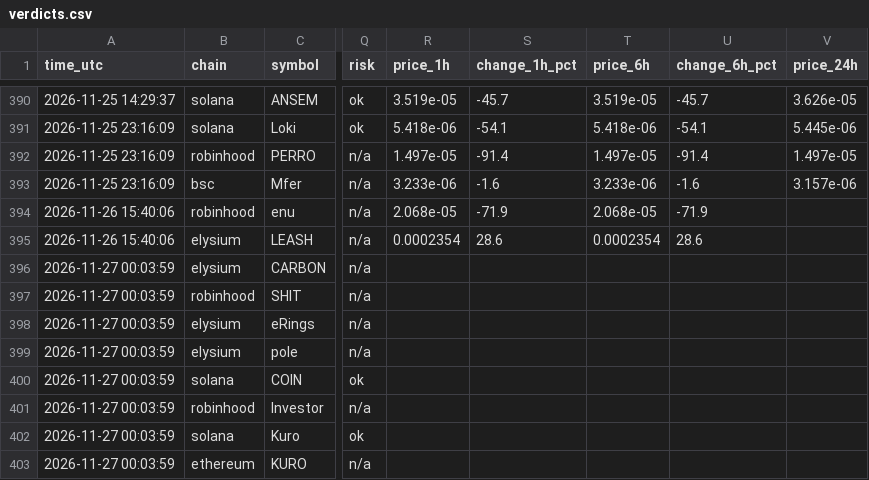
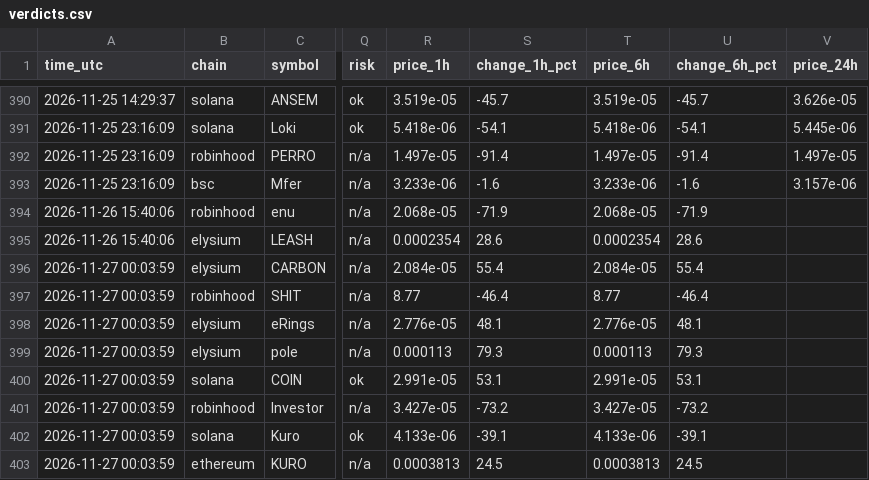
Before and after one commit to Milklosz/jev-test, a CSV file: verdicts.csv, drawn as a sheet; only a part is shown, gaps mark what is left out; the diff covers the shown part only; the diff names each change by its address in the sheet, - before the commit and + after, or states it on an @@ line.

```diff
--- a/verdicts.csv
+++ b/verdicts.csv
-R396 (price_1h): (empty)
+R396 (price_1h): 2.084e-05
-S396 (change_1h_pct): (empty)
+S396 (change_1h_pct): 55.4
-T396 (price_6h): (empty)
+T396 (price_6h): 2.084e-05
-U396 (change_6h_pct): (empty)
+U396 (change_6h_pct): 55.4
-R397 (price_1h): (empty)
+R397 (price_1h): 8.77
-S397 (change_1h_pct): (empty)
+S397 (change_1h_pct): -46.4
-T397 (price_6h): (empty)
+T397 (price_6h): 8.77
-U397 (change_6h_pct): (empty)
+U397 (change_6h_pct): -46.4
-R398 (price_1h): (empty)
+R398 (price_1h): 2.776e-05
-S398 (change_1h_pct): (empty)
+S398 (change_1h_pct): 48.1
-T398 (price_6h): (empty)
+T398 (price_6h): 2.776e-05
-U398 (change_6h_pct): (empty)
+U398 (change_6h_pct): 48.1
-R399 (price_1h): (empty)
+R399 (price_1h): 0.000113
-S399 (change_1h_pct): (empty)
+S399 (change_1h_pct): 79.3
-T399 (price_6h): (empty)
+T399 (price_6h): 0.000113
-U399 (change_6h_pct): (empty)
+U399 (change_6h_pct): 79.3
-R400 (price_1h): (empty)
+R400 (price_1h): 2.991e-05
-S400 (change_1h_pct): (empty)
+S400 (change_1h_pct): 53.1
-T400 (price_6h): (empty)
+T400 (price_6h): 2.991e-05
-U400 (change_6h_pct): (empty)
+U400 (change_6h_pct): 53.1
-R401 (price_1h): (empty)
+R401 (price_1h): 3.427e-05
-S401 (change_1h_pct): (empty)
+S401 (change_1h_pct): -73.2
-T401 (price_6h): (empty)
+T401 (price_6h): 3.427e-05
-U401 (change_6h_pct): (empty)
+U401 (change_6h_pct): -73.2
-R402 (price_1h): (empty)
+R402 (price_1h): 4.133e-06
-S402 (change_1h_pct): (empty)
+S402 (change_1h_pct): -39.1
-T402 (price_6h): (empty)
+T402 (price_6h): 4.133e-06
-U402 (change_6h_pct): (empty)
+U402 (change_6h_pct): -39.1
-R403 (price_1h): (empty)
+R403 (price_1h): 0.0003813
-S403 (change_1h_pct): (empty)
+S403 (change_1h_pct): 24.5
-T403 (price_6h): (empty)
+T403 (price_6h): 0.0003813
-U403 (change_6h_pct): (empty)
+U403 (change_6h_pct): 24.5
```
Also changed, not shown: 3 added rows elsewhere in this file, 1 other file.
